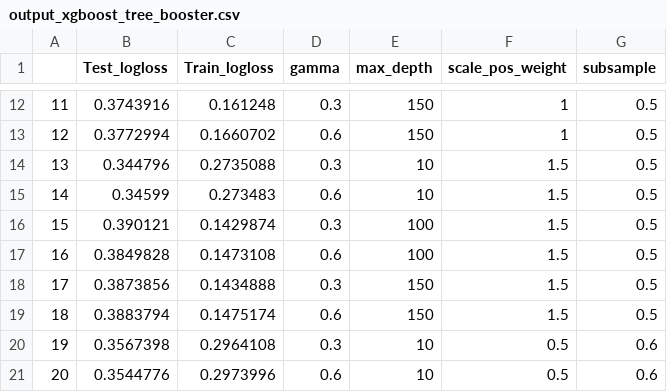
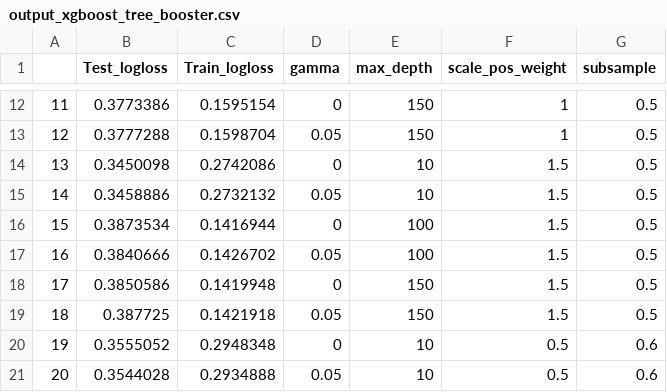
Before and after one commit to JuanCarlosAlonsoValenzuela/fid-project, a CSV file: output_xgboost_tree_booster.csv, drawn as a sheet; only a part is shown, gaps mark what is left out; the diff covers the shown part only.

```diff
--- a/output_xgboost_tree_booster.csv
+++ b/output_xgboost_tree_booster.csv
@@ -12,10 +12,10 @@
-"11",0.3743916,0.161248,0.3,150,1,0.5
-"12",0.3772994,0.1660702,0.6,150,1,0.5
-"13",0.344796,0.2735088,0.3,10,1.5,0.5
-"14",0.34599,0.273483,0.6,10,1.5,0.5
-"15",0.390121,0.1429874,0.3,100,1.5,0.5
-"16",0.3849828,0.1473108,0.6,100,1.5,0.5
-"17",0.3873856,0.1434888,0.3,150,1.5,0.5
-"18",0.3883794,0.1475174,0.6,150,1.5,0.5
-"19",0.3567398,0.2964108,0.3,10,0.5,0.6
-"20",0.3544776,0.2973996,0.6,10,0.5,0.6
+"11",0.3773386,0.1595154,0,150,1,0.5
+"12",0.3777288,0.1598704,0.05,150,1,0.5
+"13",0.3450098,0.2742086,0,10,1.5,0.5
+"14",0.3458886,0.2732132,0.05,10,1.5,0.5
+"15",0.3873534,0.1416944,0,100,1.5,0.5
+"16",0.3840666,0.1426702,0.05,100,1.5,0.5
+"17",0.3850586,0.1419948,0,150,1.5,0.5
+"18",0.387725,0.1421918,0.05,150,1.5,0.5
+"19",0.3555052,0.2948348,0,10,0.5,0.6
+"20",0.3544028,0.2934888,0.05,10,0.5,0.6
```
Also changed, not shown: 78 edited cells elsewhere in this file, 1 other file.
